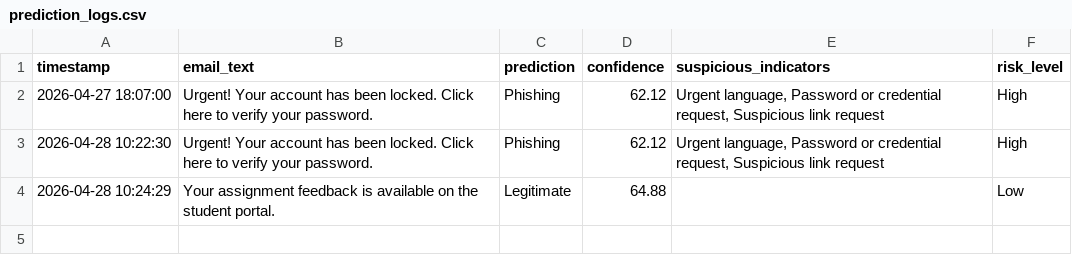
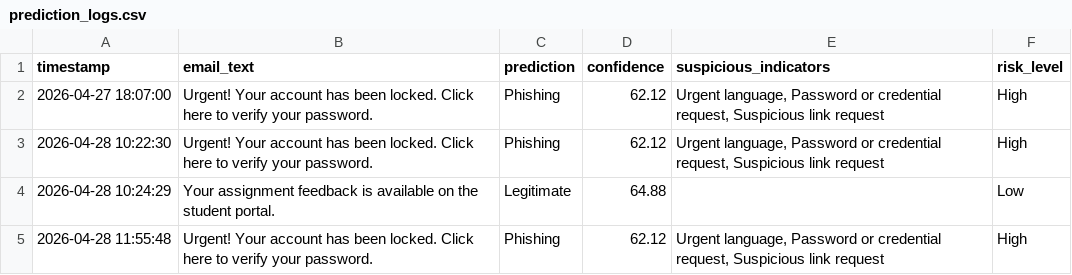
Before and after one commit to SwathiMeenakshiSundaram/ml-phishing-email-detector, a CSV file: prediction_logs.csv, drawn as a sheet; the diff names each change by its address in the sheet, - before the commit and + after, or states it on an @@ line.

```diff
--- a/prediction_logs.csv
+++ b/prediction_logs.csv
+row 5: 2026-04-28 11:55:48 | Urgent! Your account has been locked. Click here to verify your password. | Phishing | 62.12 | Urgent language, Password or credential request, Suspicious link request | High
```
Also changed, not shown: 4 other files.
